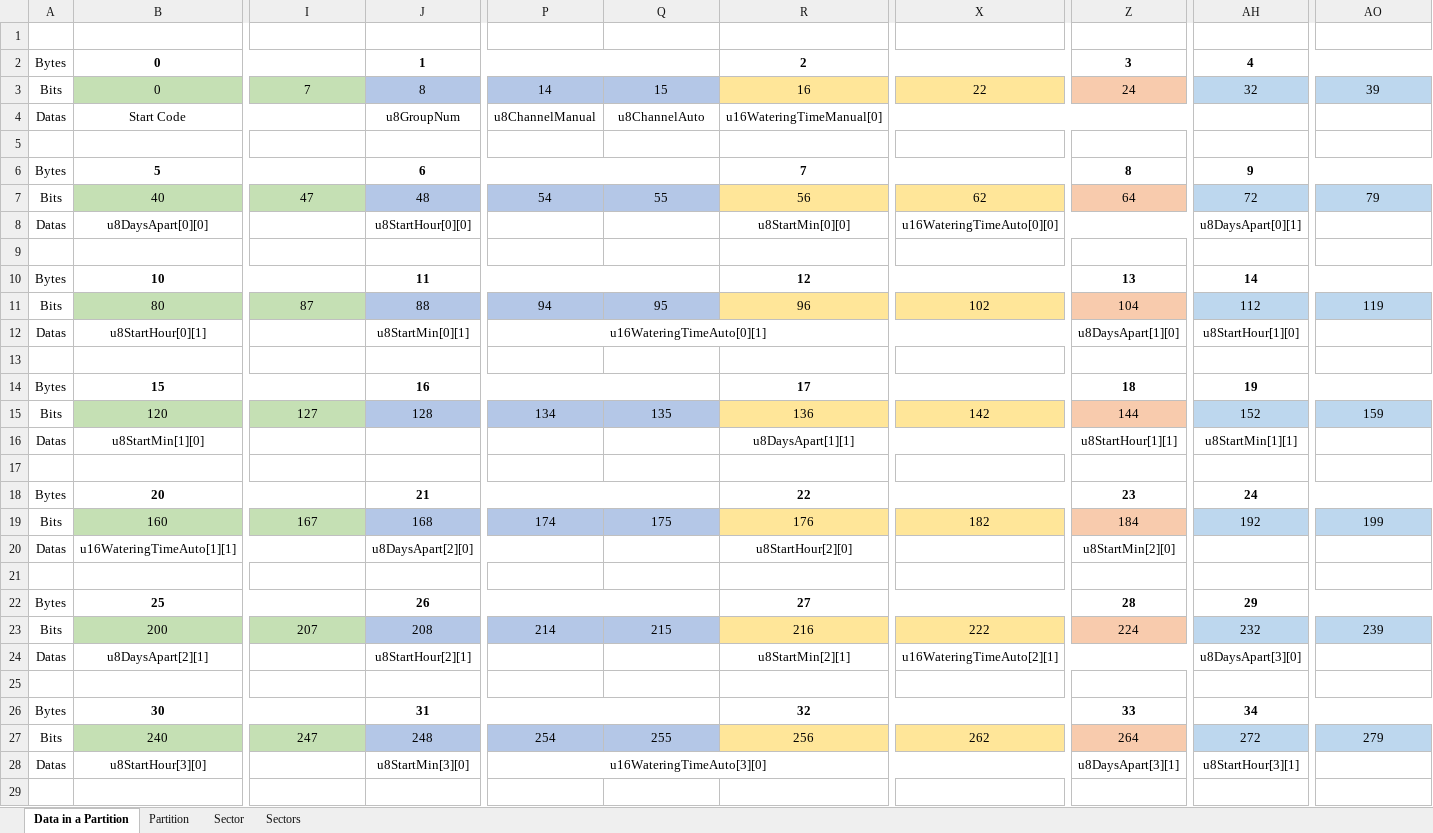
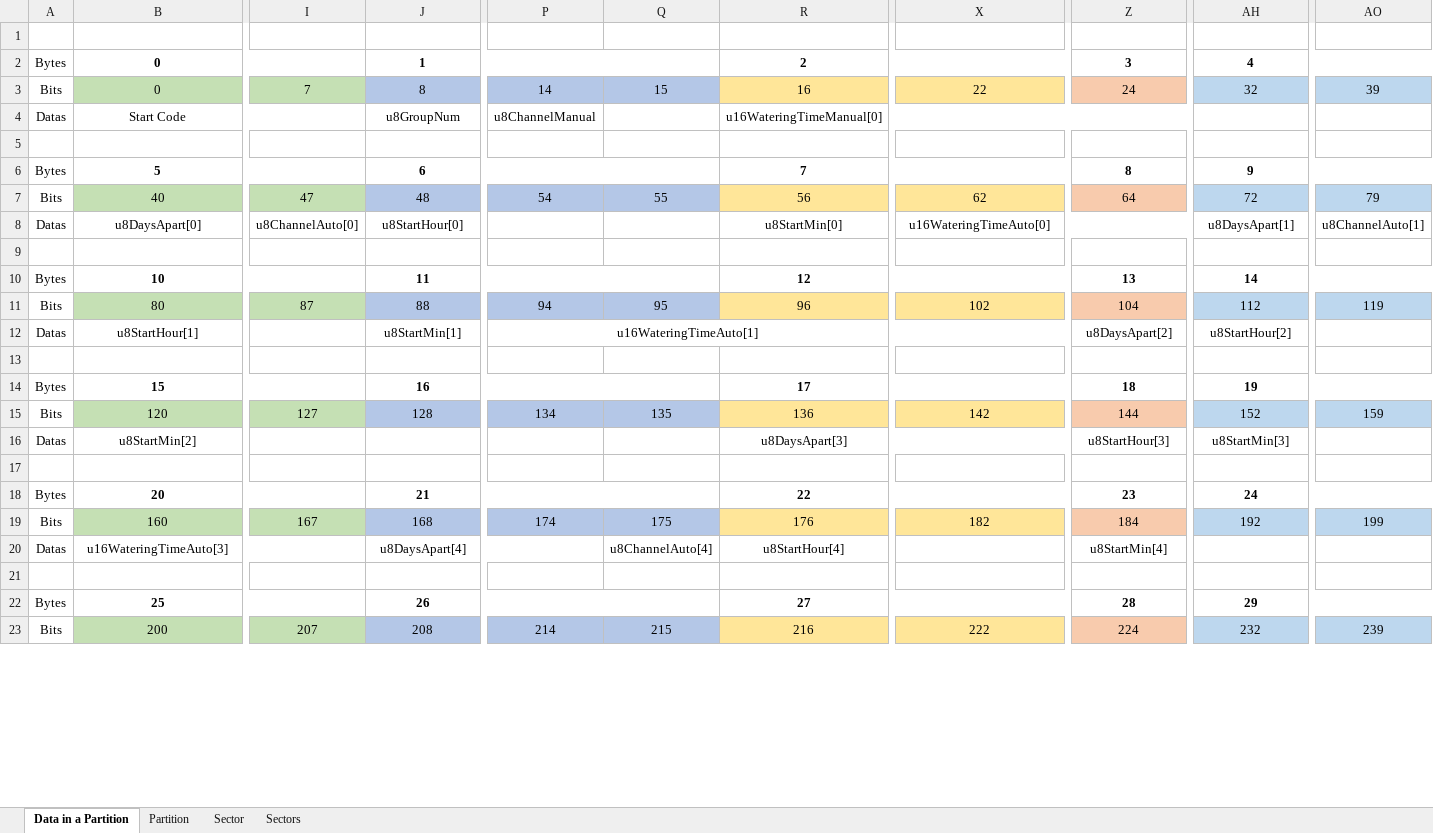
Before and after one commit to heray1990/P201-Pump, an Excel workbook: Flash_Data_Table.xlsx, sheet Data in a Partition, drawn as a sheet; only a part is shown, gaps mark what is left out; values as stored, in another font and other column widths than the file's, no borders; rows hold the shown columns only; the diff covers the shown part only; the diff names each change by its address in the sheet, - before the commit and + after, or states it on an @@ line.

Commit message:
Update data structure in Flash. 自动模式下有 6 组数, 每一组有通道、浇水时长、启动时间和间隔这些数据

```diff
--- a/Flash_Data_Table.xlsx (sheet Data in a Partition)
+++ b/Flash_Data_Table.xlsx (sheet Data in a Partition)
-Q4: u8ChannelAuto
+Q4: (empty)
-B8: u8DaysApart[0][0]
+B8: u8DaysApart[0]
-I8: (empty)
+I8: u8ChannelAuto[0]
-J8: u8StartHour[0][0]
+J8: u8StartHour[0]
-R8: u8StartMin[0][0]
+R8: u8StartMin[0]
-X8: u16WateringTimeAuto[0][0]
+X8: u16WateringTimeAuto[0]
-AH8: u8DaysApart[0][1]
+AH8: u8DaysApart[1]
-AO8: (empty)
+AO8: u8ChannelAuto[1]
-B12: u8StartHour[0][1]
+B12: u8StartHour[1]
-J12: u8StartMin[0][1]
+J12: u8StartMin[1]
-P12: u16WateringTimeAuto[0][1]
+P12: u16WateringTimeAuto[1]
-Z12: u8DaysApart[1][0]
+Z12: u8DaysApart[2]
-AH12: u8StartHour[1][0]
+AH12: u8StartHour[2]
-B16: u8StartMin[1][0]
+B16: u8StartMin[2]
-R16: u8DaysApart[1][1]
+R16: u8DaysApart[3]
-Z16: u8StartHour[1][1]
+Z16: u8StartHour[3]
-AH16: u8StartMin[1][1]
+AH16: u8StartMin[3]
-B20: u16WateringTimeAuto[1][1]
+B20: u16WateringTimeAuto[3]
-J20: u8DaysApart[2][0]
+J20: u8DaysApart[4]
-Q20: (empty)
+Q20: u8ChannelAuto[4]
-R20: u8StartHour[2][0]
+R20: u8StartHour[4]
-Z20: u8StartMin[2][0]
+Z20: u8StartMin[4]
-row 24: Datas | u8DaysApart[2][1] |  | u8StartHour[2][1] |  |  | u8StartMin[2][1] | u16WateringTimeAuto[2][1] |  | u8DaysApart[3][0]
-row 25: (empty)
-row 26: Bytes | 30 |  | 31 |  |  | 32 |  | 33 | 34
-row 27: Bits | 240 | 247 | 248 | 254 | 255 | 256 | 262 | 264 | 272 | 279
-row 28: Datas | u8StartHour[3][0] |  | u8StartMin[3][0] | u16WateringTimeAuto[3][0] |  |  |  | u8DaysApart[3][1] | u8StartHour[3][1]
-row 29: (empty)
```
Also changed, not shown: 18 removed rows, 10 edited cells and merged cells elsewhere in this sheet, sheet Sector, sheet Partition, 8 other files.
